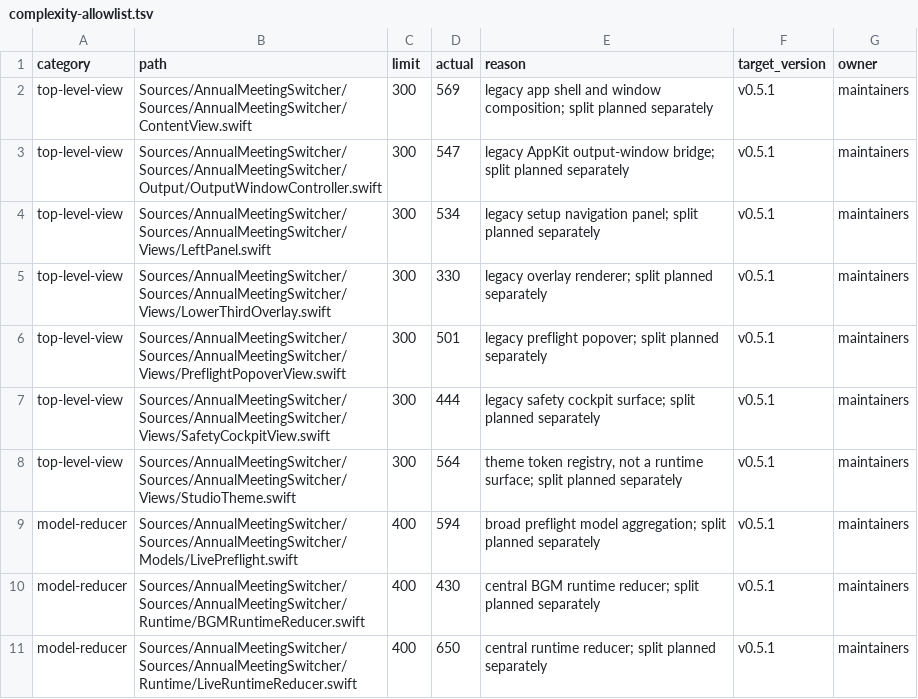
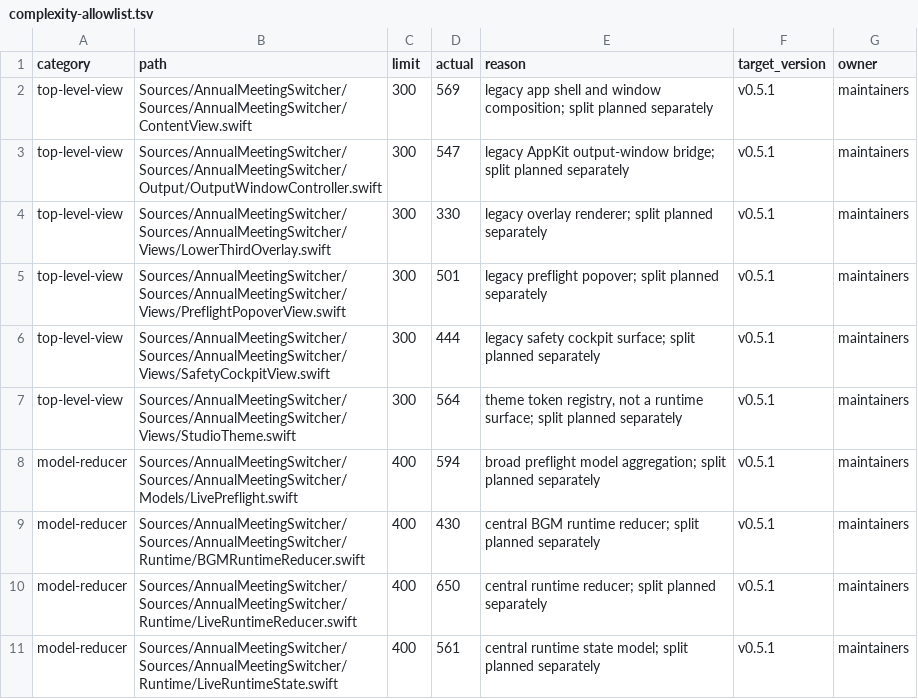
Before and after one commit to 91wan/LiveSwitcher, a TSV file: docs/architecture/complexity-allowlist.tsv, drawn as a sheet; only a part is shown; the shorter side is filled out with more unchanged rows.

Commit message:
refactor(setup): split program setup rail
Split the setup program rail into focused setup views. Behavior changes: none.

```diff
--- a/docs/architecture/complexity-allowlist.tsv
+++ b/docs/architecture/complexity-allowlist.tsv
@@ -3,3 +3,2 @@ top-level-view	Sources/AnnualMeetingSwitcher/Sources/AnnualMeetingSwitcher/Conte
 top-level-view	Sources/AnnualMeetingSwitcher/Sources/AnnualMeetingSwitcher/Output/OutputWindowController.swift	300	547	legacy AppKit output-window bridge; split planned separately	v0.5.1	maintainers
-top-level-view	Sources/AnnualMeetingSwitcher/Sources/AnnualMeetingSwitcher/Views/LeftPanel.swift	300	534	legacy setup navigation panel; split planned separately	v0.5.1	maintainers
 top-level-view	Sources/AnnualMeetingSwitcher/Sources/AnnualMeetingSwitcher/Views/LowerThirdOverlay.swift	300	330	legacy overlay renderer; split planned separately	v0.5.1	maintainers
```
Also changed, not shown: 15 other files.
